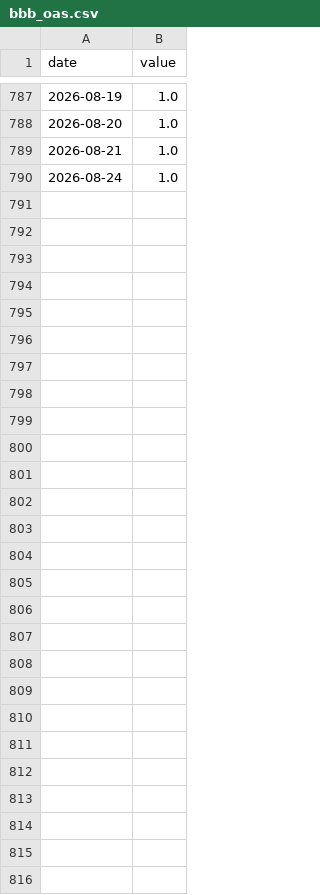
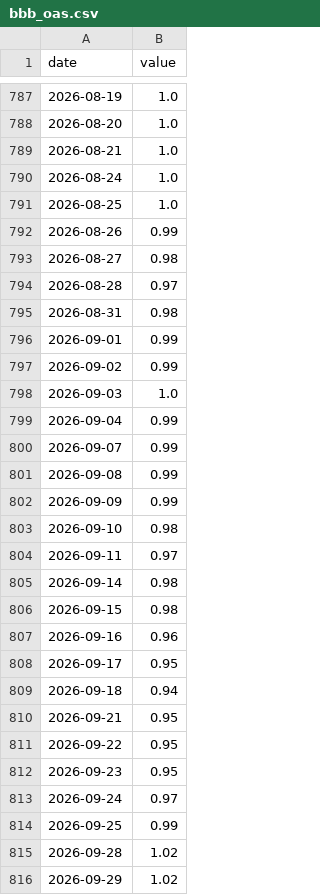
Before and after one commit to smsyt4sjvc-crypto/Wiki-Brain, a CSV file: data/fragility/series/bbb_oas.csv, drawn as a sheet; only a part is shown, gaps mark what is left out.

```diff
--- a/data/fragility/series/bbb_oas.csv
+++ b/data/fragility/series/bbb_oas.csv
@@ -790 +790,27 @@ date,value
 2026-08-24,1.0
+2026-08-25,1.0
+2026-08-26,0.99
+2026-08-27,0.98
+2026-08-28,0.97
+2026-08-31,0.98
+2026-09-01,0.99
+2026-09-02,0.99
+2026-09-03,1.0
+2026-09-04,0.99
+2026-09-07,0.99
+2026-09-08,0.99
+2026-09-09,0.99
+2026-09-10,0.98
+2026-09-11,0.97
+2026-09-14,0.98
+2026-09-15,0.98
+2026-09-16,0.96
+2026-09-17,0.95
+2026-09-18,0.94
+2026-09-21,0.95
+2026-09-22,0.95
+2026-09-23,0.95
+2026-09-24,0.97
+2026-09-25,0.99
+2026-09-28,1.02
+2026-09-29,1.02
```
Also changed, not shown: data/fragility/cds_panel.csv, data/fragility/series/ccc_oas.csv, 29 other files.
